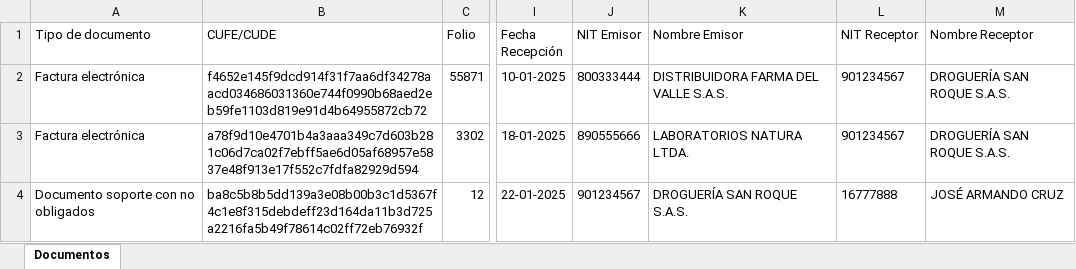
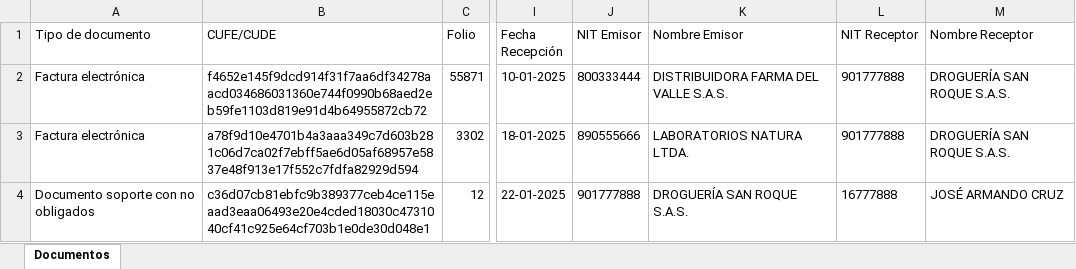
Before and after one commit to wnqbebb/carlos-cruz-contabilidad, an Excel workbook: docs/demo/dian/facturas_recibidas_enero_2025.xlsx, sheet Documentos, drawn as a sheet; only a part is shown, gaps mark what is left out; values as stored, in another font and other column widths than the file's, no borders; the diff names each change by its address in the sheet, - before the commit and + after, or states it on an @@ line.

```diff
--- a/docs/demo/dian/facturas_recibidas_enero_2025.xlsx (sheet Documentos)
+++ b/docs/demo/dian/facturas_recibidas_enero_2025.xlsx (sheet Documentos)
-L2:L3 (NIT Receptor): 901234567
+L2:L3 (NIT Receptor): 901777888
-B4 (CUFE/CUDE): ba8c5b8b5dd139a3e08b00b3c1d5367f4c1e8f315debdeff23d164da11b3d725a2216fa5b49f78614c02ff72eb76932f
+B4 (CUFE/CUDE): c36d07cb81ebfc9b389377ceb4ce115eaad3eaa06493e20e4cded18030c4731040cf41c925e64cf703b1e0de30d048e1
-J4 (NIT Emisor): 901234567
+J4 (NIT Emisor): 901777888
```
Also changed, not shown: docs/demo/dian/facturas_emitidas_enero_2025.xlsx, docs/demo/dian/facturas_todas_enero_2025.xlsx, 44 other files.
